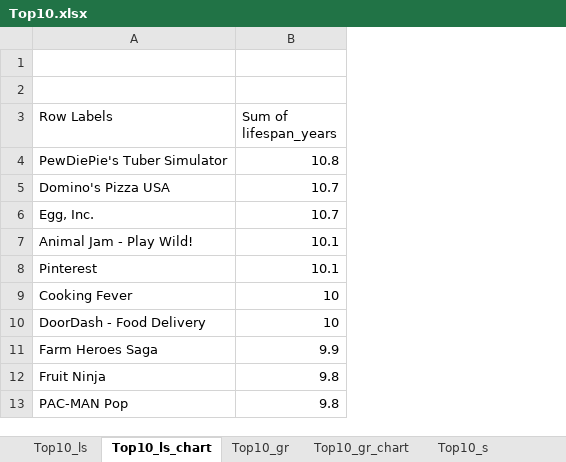
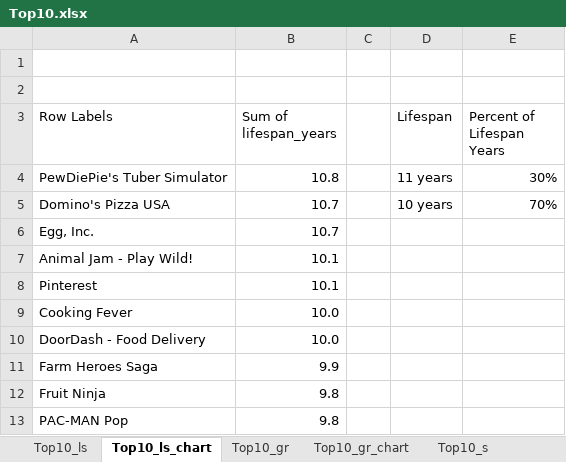
Before and after one commit to NSS-Data-Analytics-Cohort-6/app-trader-fantastic-five, an Excel workbook: Top10.xlsx, sheet Top10_ls_chart, drawn as a sheet; values as stored, in another font and other column widths than the file's, no borders; charts and pictures not drawn; the diff names each change by its address in the sheet, - before the commit and + after, or states it on an @@ line.

Commit message:
Demo charts - typo found need to redownload csv

```diff
--- a/Top10.xlsx (sheet Top10_ls_chart)
+++ b/Top10.xlsx (sheet Top10_ls_chart)
+column C, empty
+column D (Lifespan), rows 4-5: 11 years | 10 years
+column E (Percent of Lifespan Years), rows 4-5: 30% | 70%
-B9:B10 (Sum of lifespan_years): 10
+B9:B10 (Sum of lifespan_years): 10.0
```
Also changed, not shown: sheet Top10_s_chart, charts or pictures.
